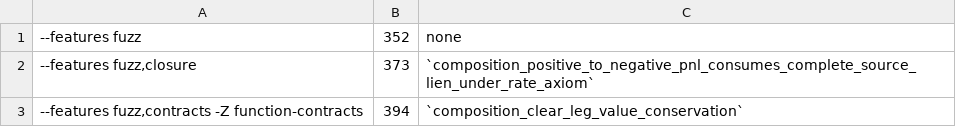
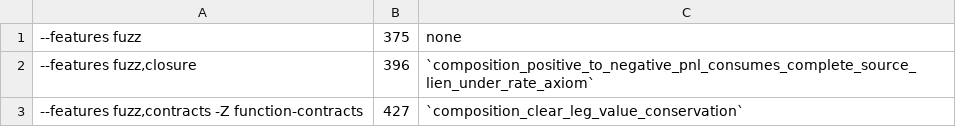
Before and after one commit to aeyakovenko/percolator, a TSV file: proofs/kani_expected.tsv, drawn as a sheet.

```diff
--- a/proofs/kani_expected.tsv
+++ b/proofs/kani_expected.tsv
@@ -1,3 +1,3 @@
---features fuzz	352	none
---features fuzz,closure	373	`composition_positive_to_negative_pnl_consumes_complete_source_lien_under_rate_axiom`
---features fuzz,contracts -Z function-contracts	394	`composition_clear_leg_value_conservation`
+--features fuzz	375	none
+--features fuzz,closure	396	`composition_positive_to_negative_pnl_consumes_complete_source_lien_under_rate_axiom`
+--features fuzz,contracts -Z function-contracts	427	`composition_clear_leg_value_conservation`
```
Also changed, not shown: 25 other files.
